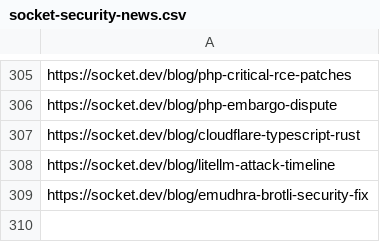
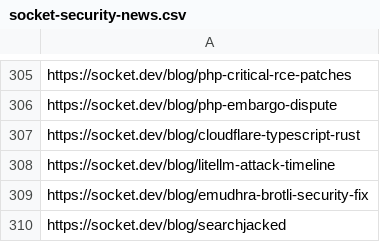
Before and after one commit to KY64/project-chicken, a CSV file: state/socket-security-news.csv, drawn as a sheet; only a part is shown, gaps mark what is left out; the diff names each change by its address in the sheet, - before the commit and + after, or states it on an @@ line.

```diff
--- a/state/socket-security-news.csv
+++ b/state/socket-security-news.csv
+row 310: https://socket.dev/blog/searchjacked
```
Also changed, not shown: state/huntress-threat-analysis.csv, state/jfrog-research.csv, 1 other file.
